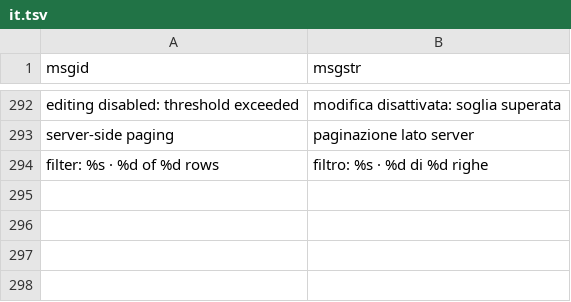
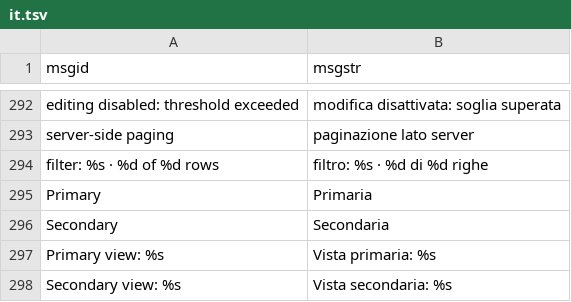
Before and after one commit to vigliafg/rcmdr-studio, a TSV file: inst/i18n/it.tsv, drawn as a sheet; only a part is shown, gaps mark what is left out; the diff names each change by its address in the sheet, - before the commit and + after, or states it on an @@ line.

```diff
--- a/inst/i18n/it.tsv
+++ b/inst/i18n/it.tsv
+row 295: Primary | Primaria
+row 296: Secondary | Secondaria
+row 297: Primary view: %s | Vista primaria: %s
+row 298: Secondary view: %s | Vista secondaria: %s
```
Also changed, not shown: 5 other files.
